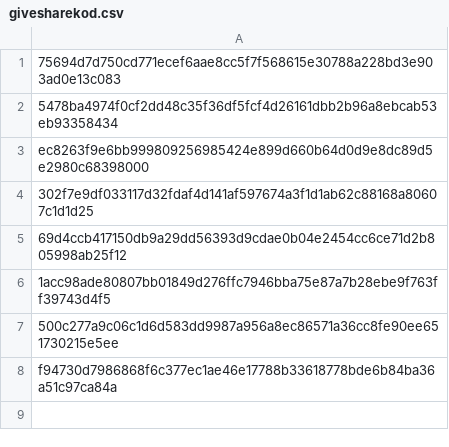
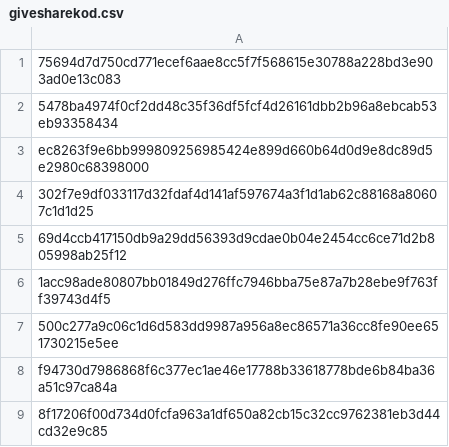
Before and after one commit to mabbsolute/tgs, a CSV file: givesharekod.csv, drawn as a sheet.

Commit message:
Update givesharekod.csv

```diff
--- a/givesharekod.csv
+++ b/givesharekod.csv
@@ -8 +8,2 @@ ec8263f9e6bb999809256985424e899d660b64d0d9e8dc89d5e2980c68398000
 f94730d7986868f6c377ec1ae46e17788b33618778bde6b84ba36a51c97ca84a
+8f17206f00d734d0fcfa963a1df650a82cb15c32cc9762381eb3d44cd32e9c85
```
